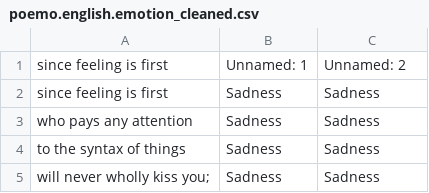
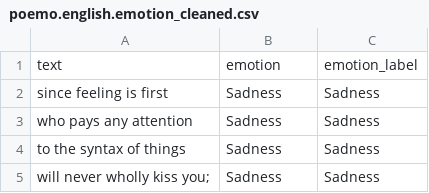
Before and after one commit to pannagaJois/verselens, a CSV file: datasets/poemo.english.emotion_cleaned.csv, drawn as a sheet; only a part is shown; removed rows and columns are numbered as before the commit, all else as after; the diff names each change by its address in the sheet, - before the commit and + after, or states it on an @@ line.

Commit message:
update dataset

```diff
--- a/datasets/poemo.english.emotion_cleaned.csv
+++ b/datasets/poemo.english.emotion_cleaned.csv
-row 1: since feeling is first | Unnamed: 1 | Unnamed: 2
+row 1: text | emotion | emotion_label
```
